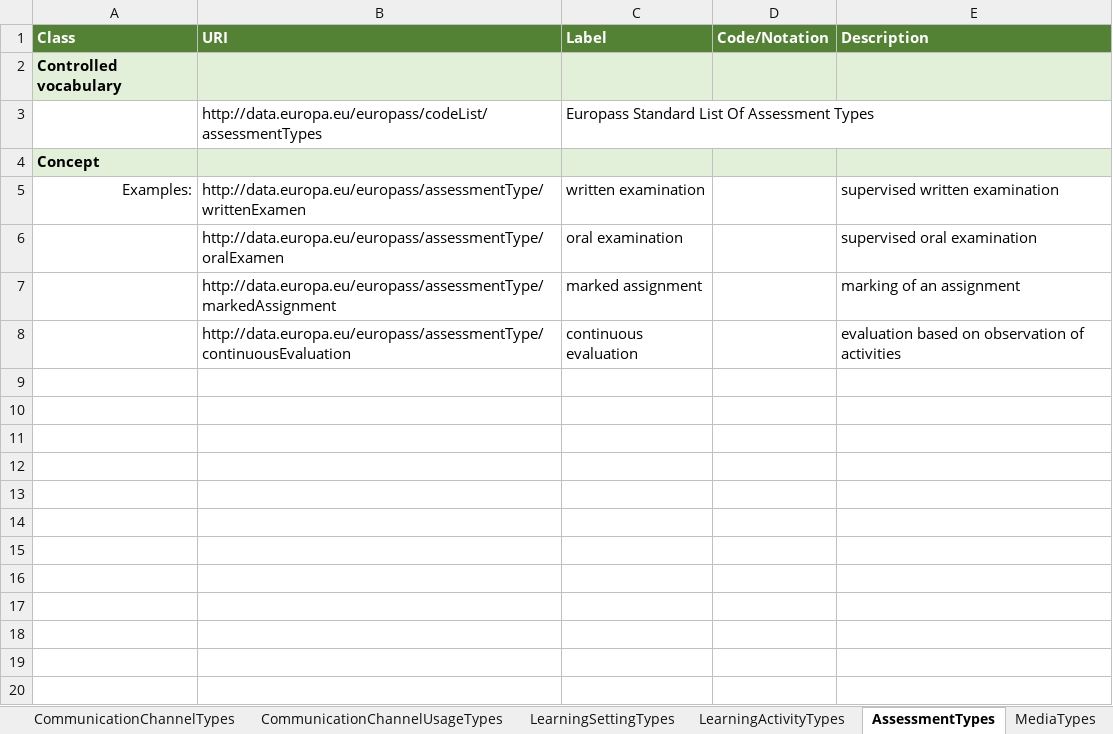
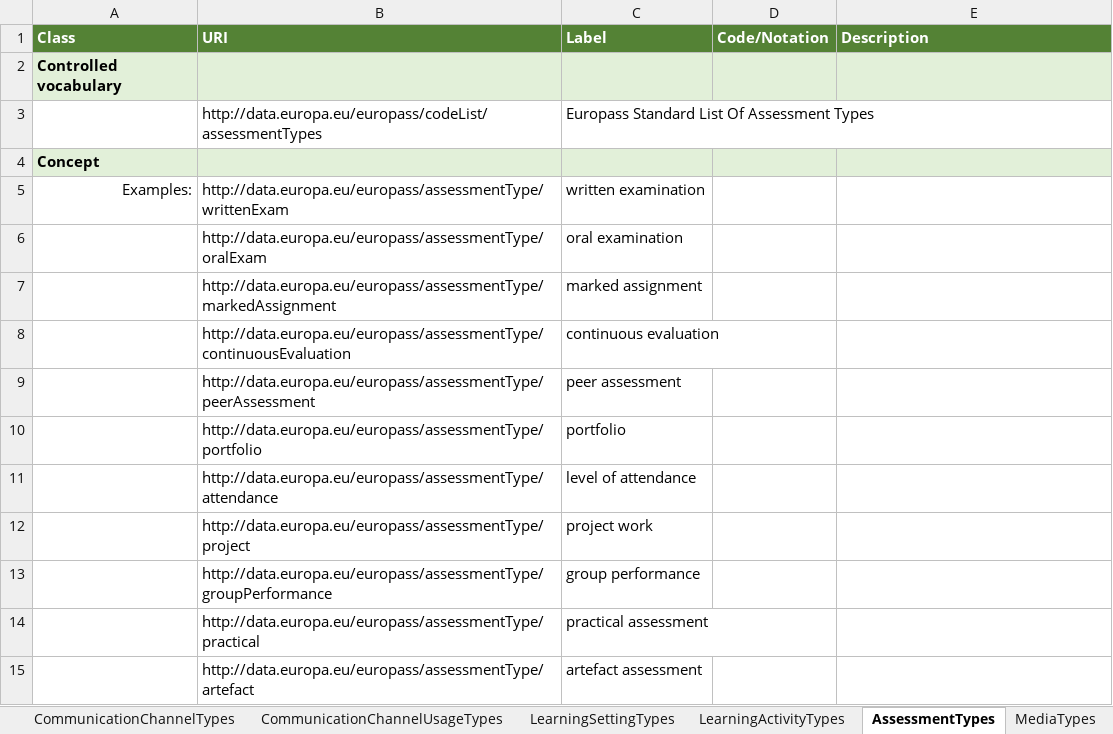
Before and after one commit to european-commission-empl/European-Learning-Model, an Excel workbook: ECDI_model_individuals.xlsx, sheet AssessmentTypes, drawn as a sheet; values as stored, in another font and other column widths than the file's, no borders; the diff names each change by its address in the sheet, - before the commit and + after, or states it on an @@ line.

Commit message:
Major update to xsd 0.4.0 based on data model 0.5.0

```diff
--- a/ECDI_model_individuals.xlsx (sheet AssessmentTypes)
+++ b/ECDI_model_individuals.xlsx (sheet AssessmentTypes)
-B5 (URI): http://data.europa.eu/europass/assessmentType/writtenExamen
+B5 (URI): http://data.europa.eu/europass/assessmentType/writtenExam
-E5 (Description): supervised written examination
+E5 (Description): (empty)
-B6 (URI): http://data.europa.eu/europass/assessmentType/oralExamen
+B6 (URI): http://data.europa.eu/europass/assessmentType/oralExam
-E6 (Description): supervised oral examination
+E6 (Description): (empty)
-E7 (Description): marking of an assignment
+E7 (Description): (empty)
-E8 (Description): evaluation based on observation of activities
+E8 (Description): (empty)
+row 9:  | http://data.europa.eu/europass/assessmentType/peerAssessment | peer assessment
+row 10:  | http://data.europa.eu/europass/assessmentType/portfolio | portfolio
+row 11:  | http://data.europa.eu/europass/assessmentType/attendance | level of attendance
+row 12:  | http://data.europa.eu/europass/assessmentType/project | project work
+row 13:  | http://data.europa.eu/europass/assessmentType/groupPerformance | group performance
+row 14:  | http://data.europa.eu/europass/assessmentType/practical | practical assessment
+row 15:  | http://data.europa.eu/europass/assessmentType/artefact | artefact assessment
```
Also changed, not shown: sheet LearningOpportunityTargetGroups, sheet LearningOpportunityTypes, sheet VerificationTypes, sheet Individuals, sheet LearningScheduleTypes, sheet CommunicationChannelTypes, 5 more sheets, other sheet tabs, 22 other files.
